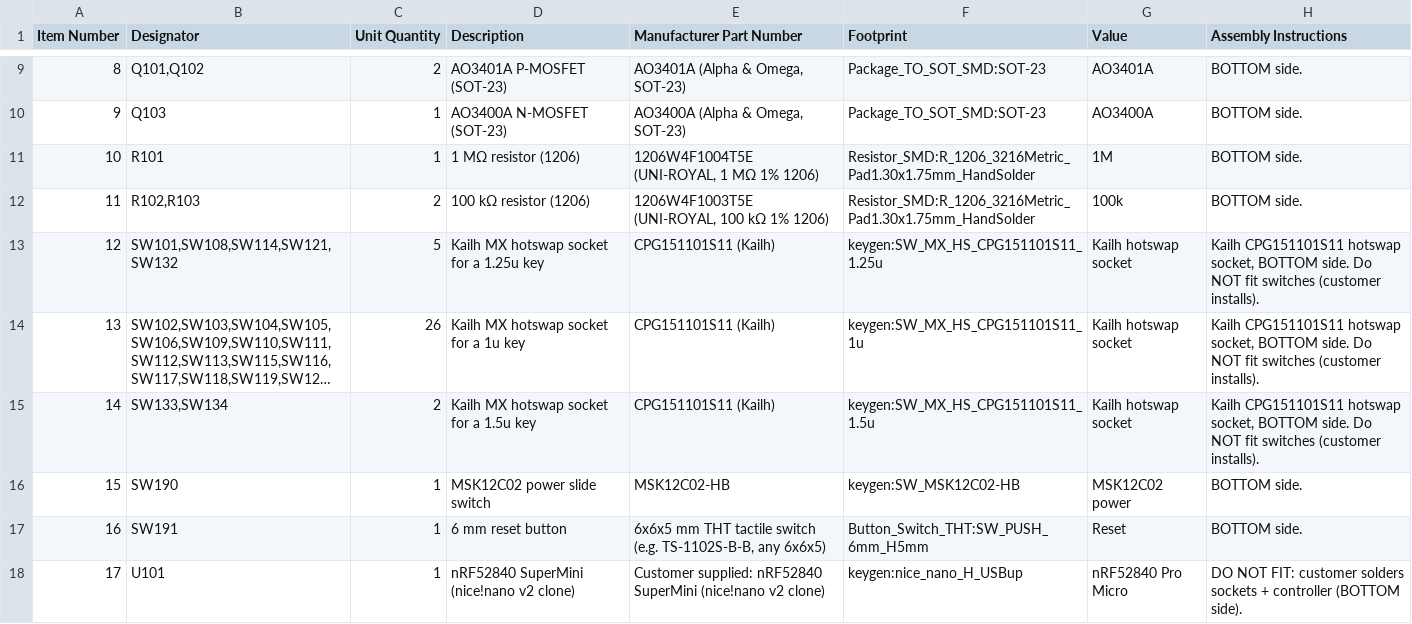
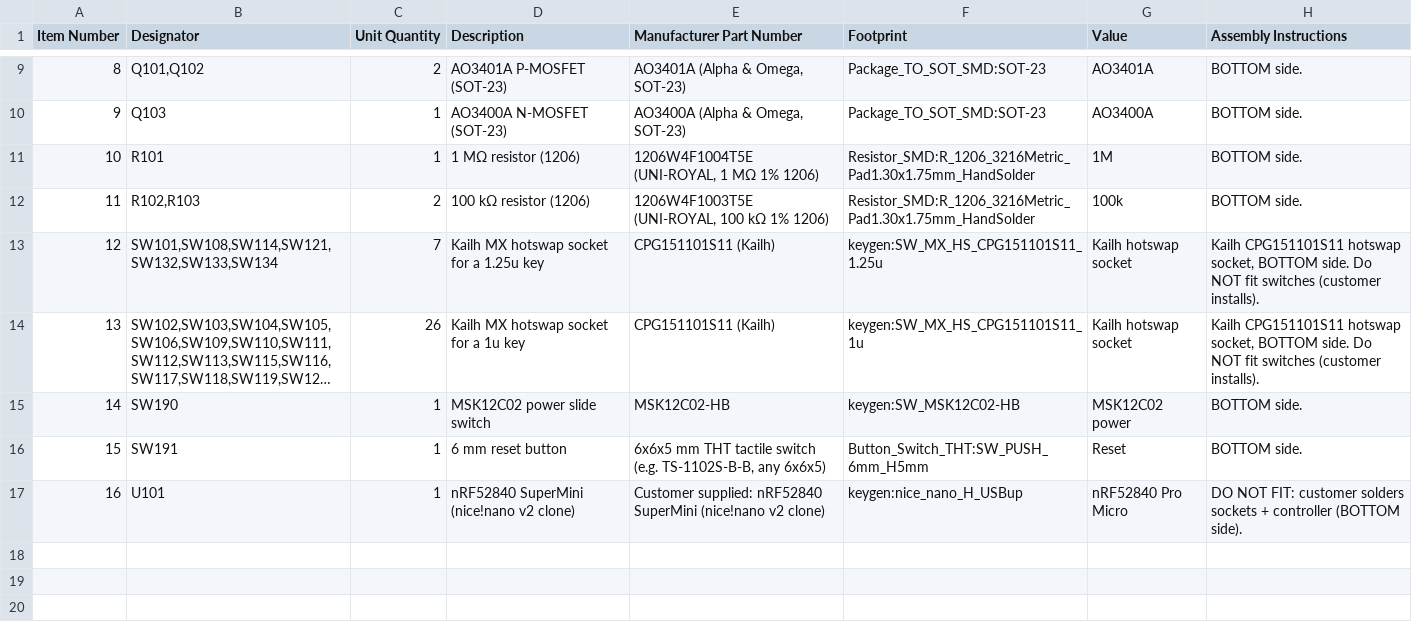
Before and after one commit to milindmadhukar/keygen, a CSV file: fab/BOM-assembly-left.csv, drawn as a sheet; only a part is shown, gaps mark what is left out; long unchanged cells end in …; removed rows and columns are numbered as before the commit, all else as after; the diff names each change by its address in the sheet, - before the commit and + after, or states it on an @@ line.

Commit message:
feat(layout): refine thumb cluster and OLED placement
Use 1.25u lower thumb keys, keep the upper pair at 1u, move the encoders and OLEDs, and align the board outline with the thumb row. Regenerate the routed PCB, case, plate, print sheets, fabrication files, BOM, and documentation.

```diff
--- a/fab/BOM-assembly-left.csv
+++ b/fab/BOM-assembly-left.csv
-B13 (Designator): SW101,SW108,SW114,SW121,SW132
+B13 (Designator): SW101,SW108,SW114,SW121,SW132,SW133,SW134
-C13 (Unit Quantity): 5
+C13 (Unit Quantity): 7
-row 15: 14 | SW133,SW134 | 2 | Kailh MX hotswap socket for a 1.5u key | CPG151101S11 (Kailh) | keygen:SW_MX_HS_CPG151101S11_1.5u | Kailh hotswap socket | Kailh CPG151101S11 hotswap socket, BOTTOM side. Do NOT fit switches (customer installs).
@@ column A (Item Number) renumbered from row 15 down @@
```
Also changed, not shown: bom/bom.csv, fab/BOM-assembly-right.csv, 41 other files.
